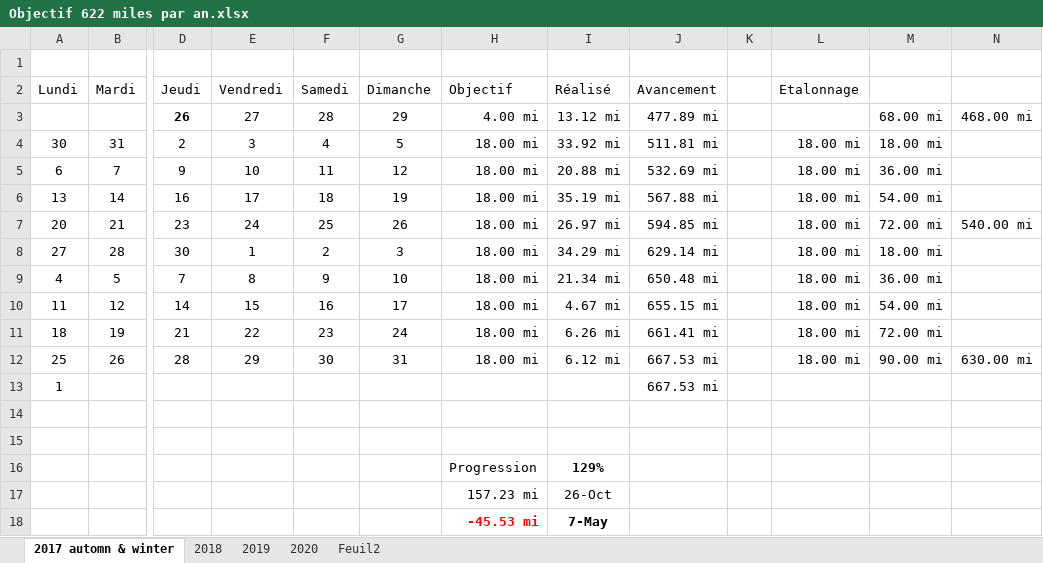
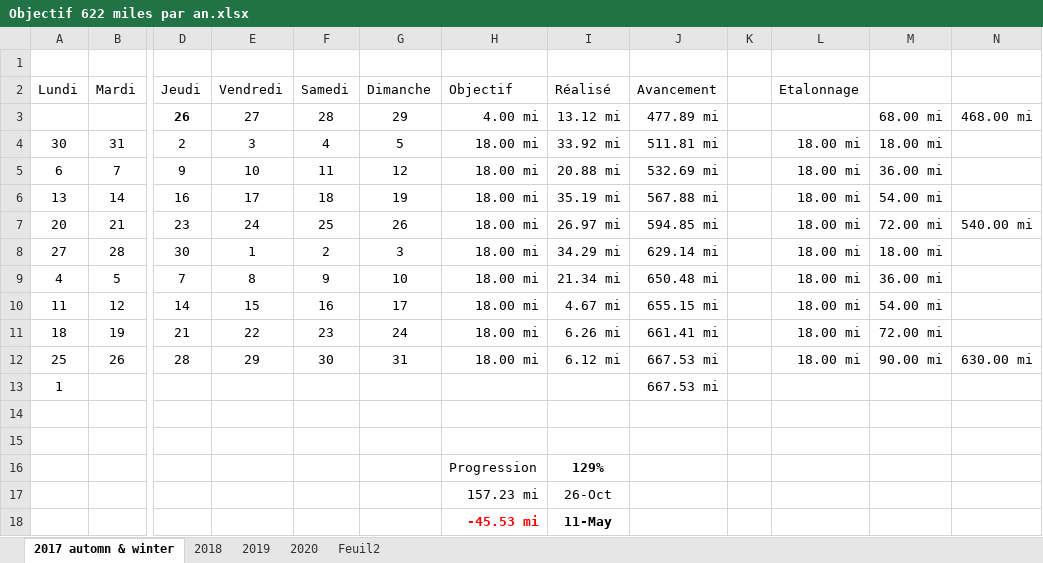
Before and after one commit to yakobibus/Essais, an Excel workbook: Src/622 miles/Objectif 622 miles par an.xlsx, sheet 2017 automn & winter, drawn as a sheet; only a part is shown, gaps mark what is left out; values as stored, in another font and other column widths than the file's, no borders; conditional formats and table styles not drawn; the diff names each change by its address in the sheet, - before the commit and + after, or states it on an @@ line.

```diff
--- a/Src/622 miles/Objectif 622 miles par an.xlsx (sheet 2017 automn & winter)
+++ b/Src/622 miles/Objectif 622 miles par an.xlsx (sheet 2017 automn & winter)
-I18 (Réalisé): 7-May
+I18 (Réalisé): 11-May
```
Also changed, not shown: sheet 2020.
